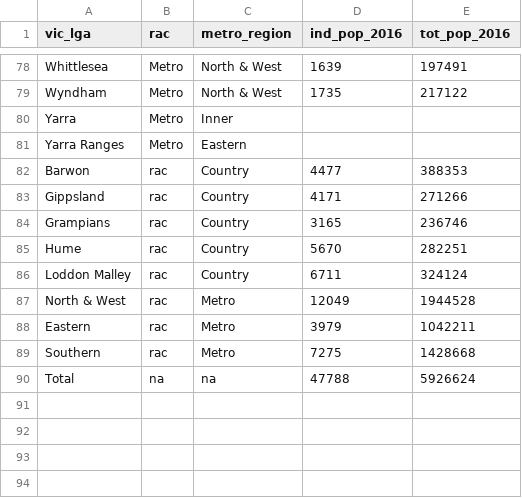
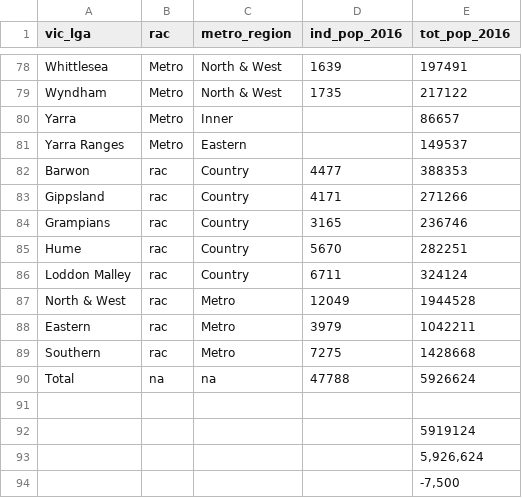
Before and after one commit to Brent-Morrison/Misc_scripts, a CSV file: vic_lga.csv, drawn as a sheet; only a part is shown, gaps mark what is left out; the diff covers the shown part only.

```diff
--- a/vic_lga.csv
+++ b/vic_lga.csv
@@ -79,4 +79,4 @@ Whittlesea,Metro,North & West,1639,197491
 Wyndham,Metro,North & West,1735,217122
-Yarra,Metro,Inner,,
-Yarra Ranges,Metro,Eastern,,
+Yarra,Metro,Inner,,86657
+Yarra Ranges,Metro,Eastern,,149537
 Barwon,rac,Country,4477,388353
@@ -90 +90,5 @@ Southern,rac,Metro,7275,1428668
 Total,na,na,47788,5926624
+,,,,
+,,,,5919124
+,,,,"5,926,624"
+,,,,"-7,500"
```
Also changed, not shown: 20 edited cells elsewhere in this file, crimestatistics_vic.csv, 6 other files.
